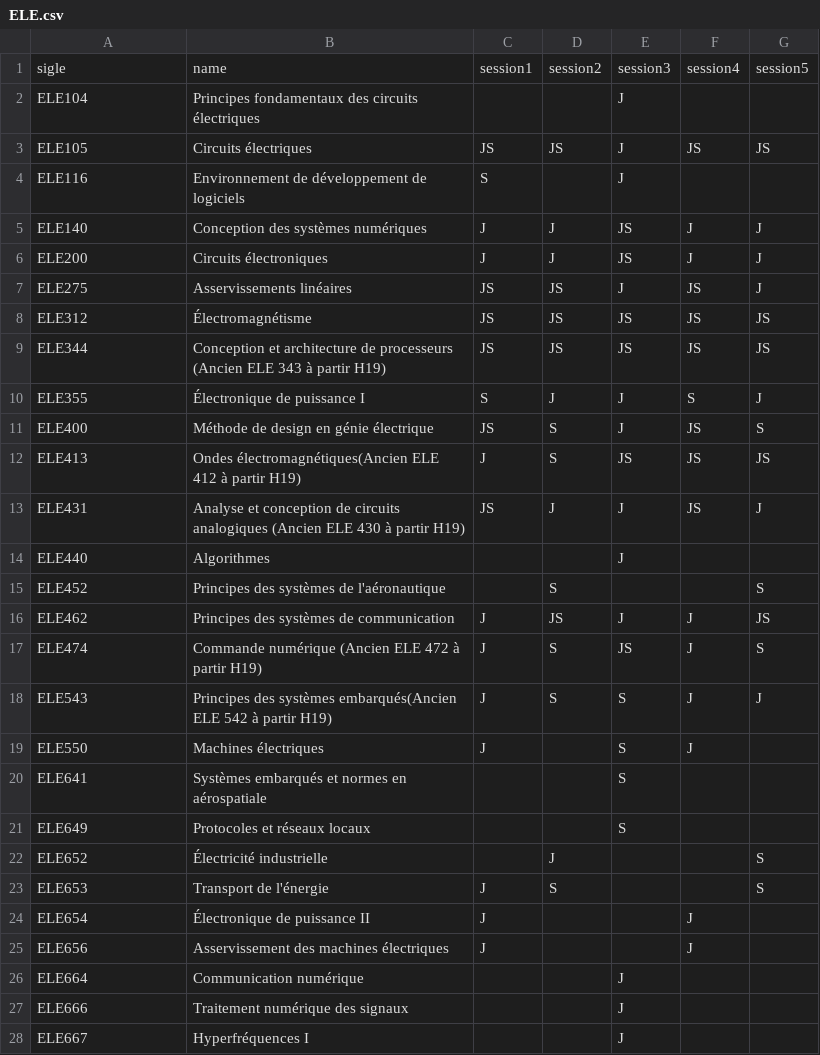
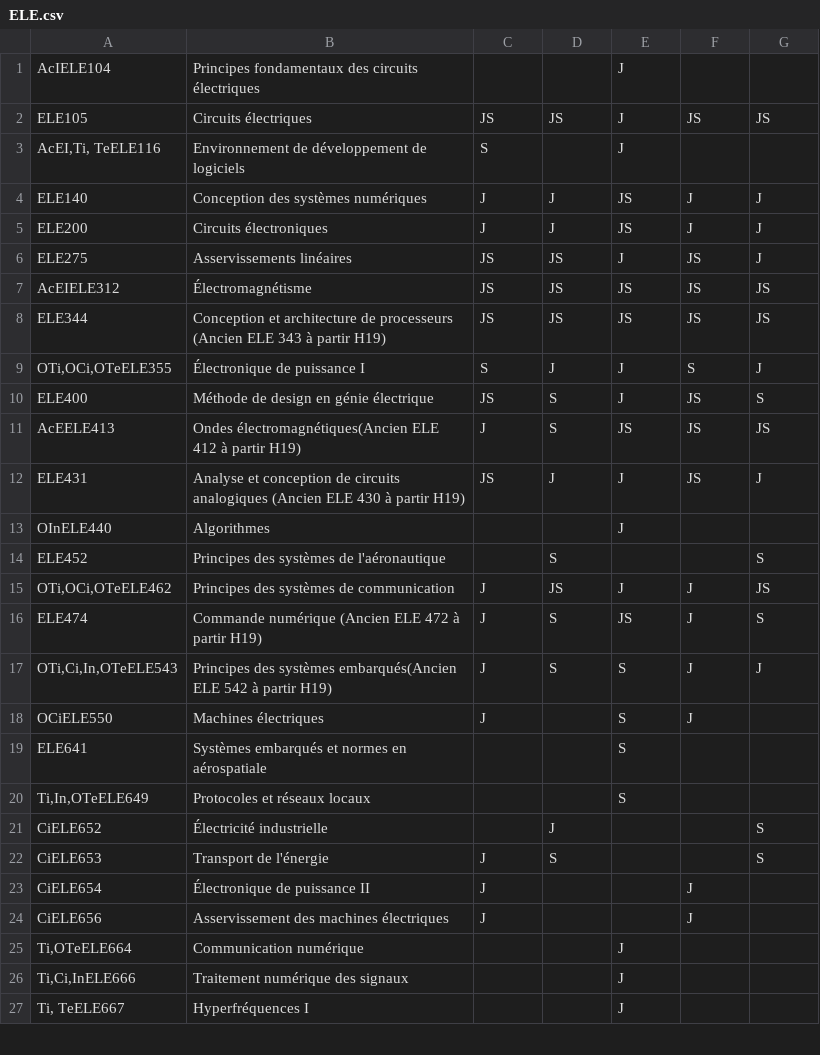
Before and after one commit to jalilbengoufa/ETSParcours, a CSV file: csv_files/merged/ELE.csv, drawn as a sheet; only a part is shown; the diff covers the shown part only.

```diff
--- a/csv_files/merged/ELE.csv
+++ b/csv_files/merged/ELE.csv
@@ -1,2 +1 @@
-sigle,name,session1,session2,session3,session4,session5
-ELE104,Principes fondamentaux des circuits électriques,,,J,,
+"AcIELE104","Principes fondamentaux des circuits électriques","","","J","",""
@@ -4 +3 @@ ELE105,Circuits électriques,JS,JS,J,JS,JS
-ELE116,Environnement de développement de logiciels,S,,J,,
+"AcEI,Ti, TeELE116","Environnement de développement de logiciels","S","","J","",""
@@ -8 +7 @@ ELE275,Asservissements linéaires,JS,JS,J,JS,J
-ELE312,Électromagnétisme,JS,JS,JS,JS,JS
+"AcEIELE312","Électromagnétisme","JS","JS","JS","JS","JS"
@@ -10 +9 @@ ELE344,Conception et architecture de processeurs (Ancien ELE 343 à partir H19),
-ELE355,Électronique de puissance I,S,J,J,S,J
+"OTi,OCi,OTeELE355","Électronique de puissance I","S","J","J","S","J"
@@ -12 +11 @@ ELE400,Méthode de design en génie électrique,JS,S,J,JS,S
-ELE413,Ondes électromagnétiques(Ancien ELE 412 à partir H19),J,S,JS,JS,JS
+"AcEELE413","Ondes électromagnétiques(Ancien ELE 412 à partir H19)","J","S","JS","JS","JS"
@@ -14 +13 @@ ELE431,Analyse et conception de circuits analogiques (Ancien ELE 430 à partir H
-ELE440,Algorithmes,,,J,,
+"OInELE440","Algorithmes","","","J","",""
@@ -16 +15 @@ ELE452,Principes des systèmes de l'aéronautique,,S,,,S
-ELE462,Principes des systèmes de communication,J,JS,J,J,JS
+"OTi,OCi,OTeELE462","Principes des systèmes de communication","J","JS","J","J","JS"
@@ -18,2 +17,2 @@ ELE474,Commande numérique (Ancien ELE 472 à partir H19),J,S,JS,J,S
-ELE543,Principes des systèmes embarqués(Ancien ELE 542 à partir H19),J,S,S,J,J
-ELE550,Machines électriques,J,,S,J,
+"OTi,Ci,In,OTeELE543","Principes des systèmes embarqués(Ancien ELE 542 à partir H19)","J","S","S","J","J"
+"OCiELE550","Machines électriques","J","","S","J",""
@@ -21,8 +20,8 @@ ELE641,Systèmes embarqués et normes en aérospatiale,,,S,,
-ELE649,Protocoles et réseaux locaux,,,S,,
-ELE652,Électricité industrielle,,J,,,S
-ELE653,Transport de l'énergie,J,S,,,S
-ELE654,Électronique de puissance II,J,,,J,
-ELE656,Asservissement des machines électriques,J,,,J,
-ELE664,Communication numérique,,,J,,
-ELE666,Traitement numérique des signaux,,,J,,
-ELE667,Hyperfréquences I,,,J,,
+"Ti,In,OTeELE649","Protocoles et réseaux locaux","","","S","",""
+"CiELE652","Électricité industrielle","","J","","","S"
+"CiELE653","Transport de l'énergie","J","S","","","S"
+"CiELE654","Électronique de puissance II","J","","","J",""
+"CiELE656","Asservissement des machines électriques","J","","","J",""
+"Ti,OTeELE664","Communication numérique","","","J","",""
+"Ti,Ci,InELE666","Traitement numérique des signaux","","","J","",""
+"Ti, TeELE667","Hyperfréquences I","","","J","",""
```
Also changed, not shown: 3 added rows and 20 edited cells elsewhere in this file, csv_files/merged/CTN.csv, csv_files/merged/GPA.csv, 29 other files.
